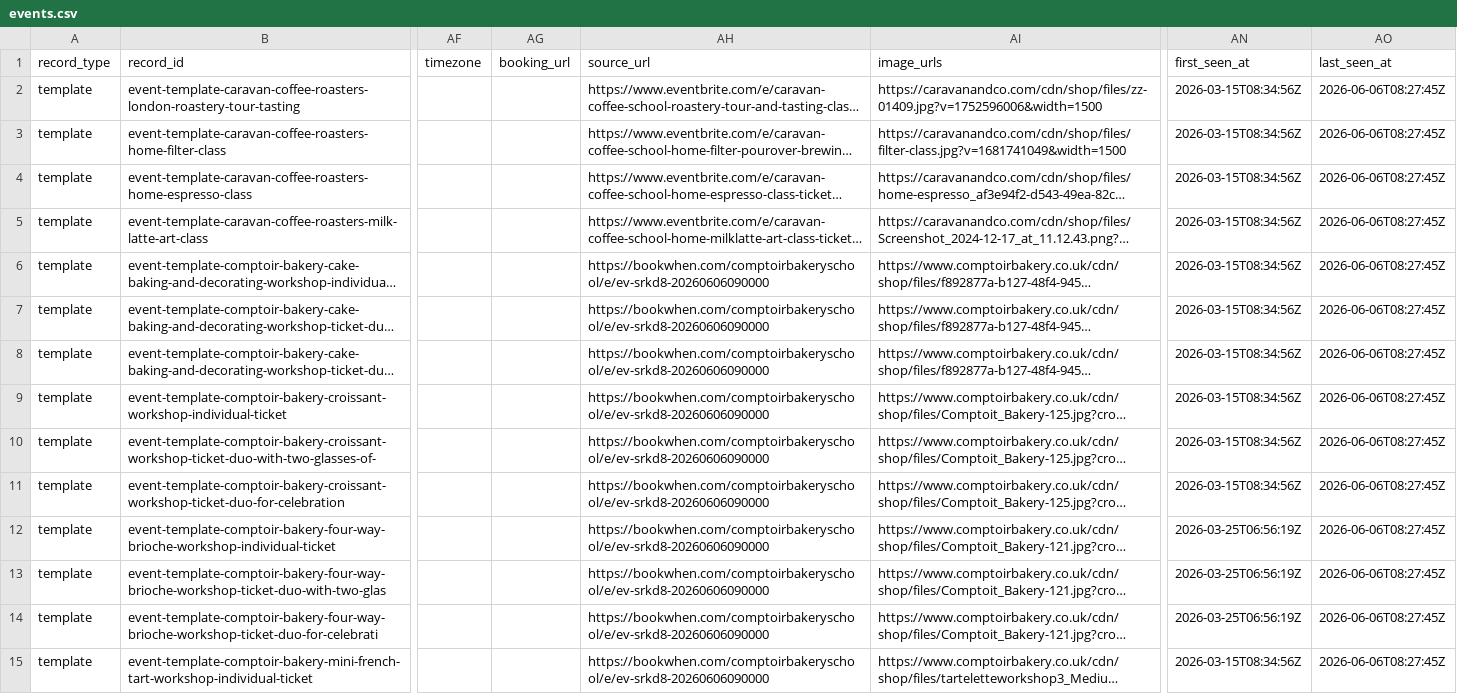
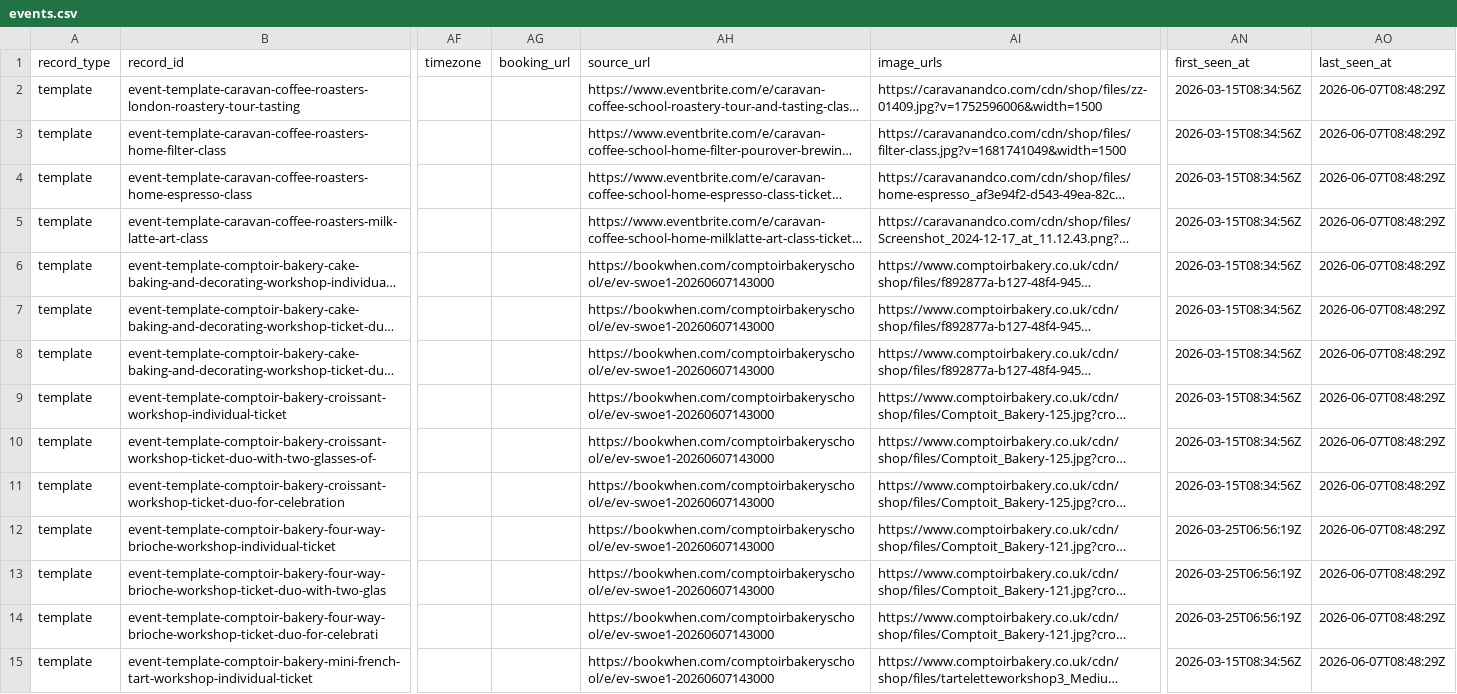
Before and after one commit to Auerlian/RostaScrapers, a CSV file: exports/events.csv, drawn as a sheet; only a part is shown, gaps mark what is left out; long unchanged cells end in …; the diff covers the shown part only; the diff names each change by its address in the sheet, - before the commit and + after, or states it on an @@ line.

```diff
--- a/exports/events.csv
+++ b/exports/events.csv
-AO2:AO15 (last_seen_at): 2026-06-06T08:27:45Z
+AO2:AO15 (last_seen_at): 2026-06-07T08:48:29Z
-AH6:AH15 (source_url): https://bookwhen.com/comptoirbakeryschool/e/ev-srkd8-20260606090000
+AH6:AH15 (source_url): https://bookwhen.com/comptoirbakeryschool/e/ev-swoe1-20260607143000
```
Also changed, not shown: 27 edited cells elsewhere in this file, exports/locations.csv, 4 other files.
